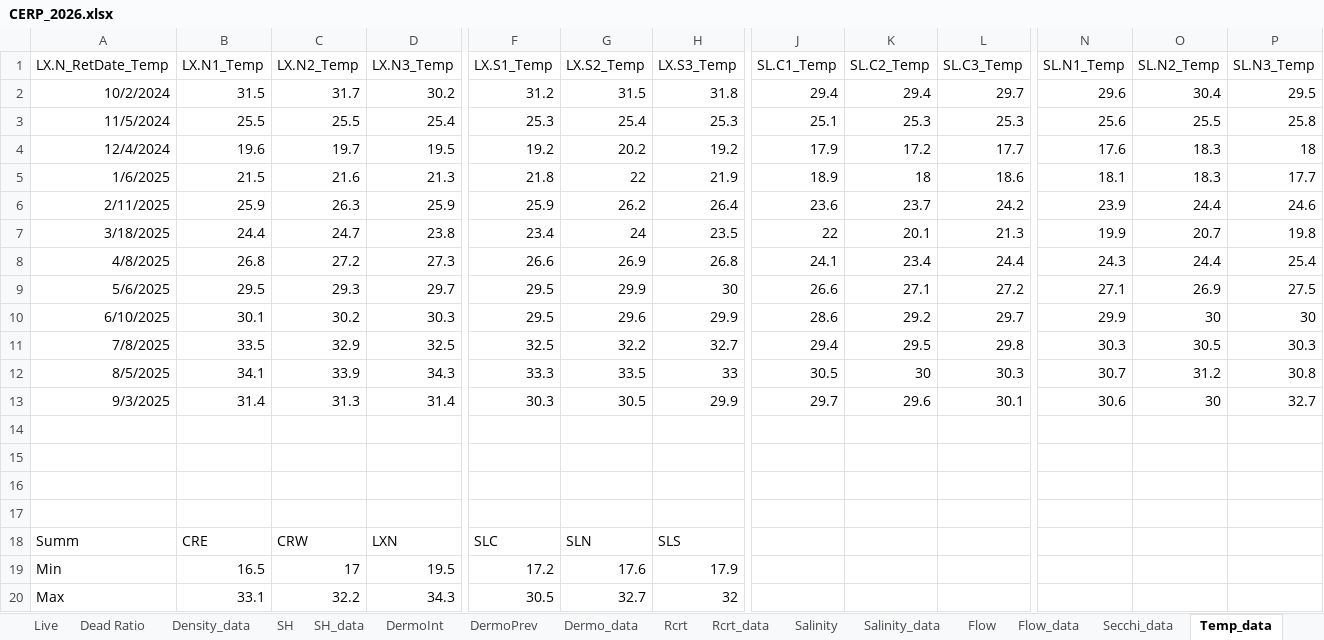
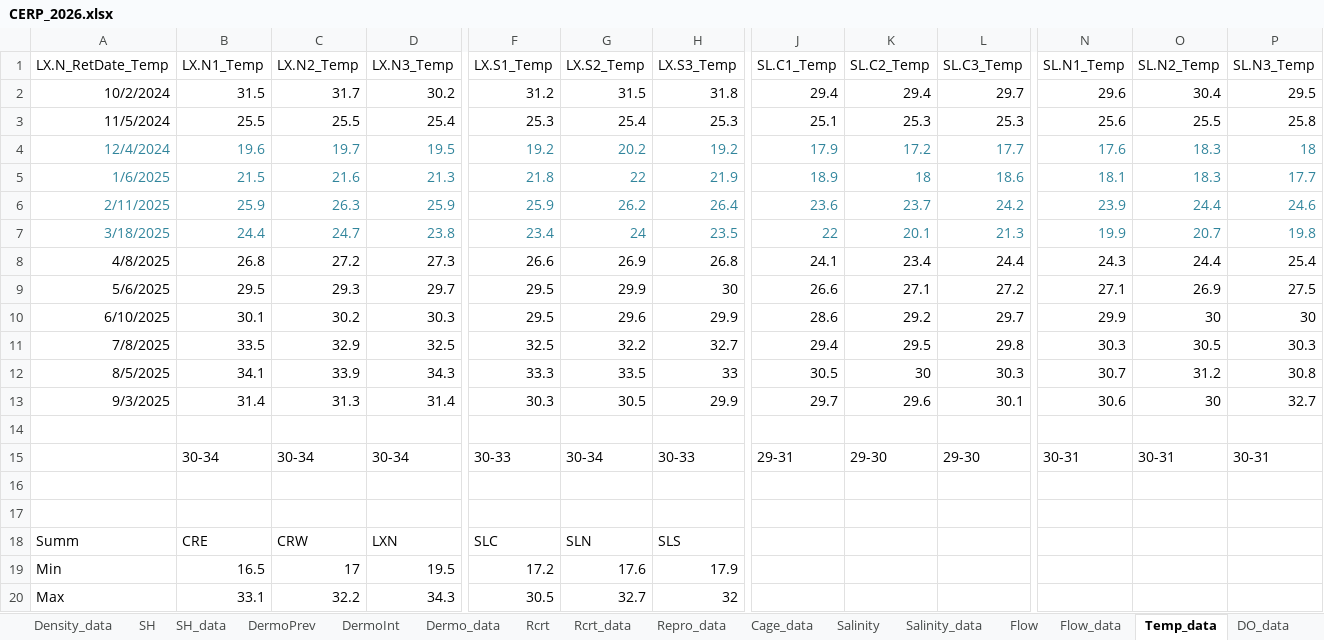
Before and after one commit to E-Levine/Oyster-Reports, an Excel workbook: CERP/A6_CERP_2026/CERP_2026.xlsx, sheet Temp_data, drawn as a sheet; only a part is shown, gaps mark what is left out; values as stored, in another font and other column widths than the file's, no borders; rows hold the shown columns only; the diff covers the shown part only; the diff names each change by its address in the sheet, - before the commit and + after, or states it on an @@ line.

```diff
--- a/CERP/A6_CERP_2026/CERP_2026.xlsx (sheet Temp_data)
+++ b/CERP/A6_CERP_2026/CERP_2026.xlsx (sheet Temp_data)
@@ sheet tab order changed: Density_data | SH | SH_data | DermoPrev | DermoInt | Dermo_data | Rcrt | Rcrt_data | Repro_data | Cage_data | Salinity | Salinity_data | Flow | Flow_data | Temp_data | DO_data @@
-A4:P7 text colour: black
+A4:P7 text colour: #31859C
-row 15: (empty)
+row 15:  | 30-34 | 30-34 | 30-34 | 30-33 | 30-34 | 30-33 | 29-31 | 29-30 | 29-30 | 30-31 | 30-31 | 30-31
```
Also changed, not shown: cell formats elsewhere in this sheet, sheet Rcrt_data, sheet Flow_data, sheet Cage_data, sheet Dermo_data, sheet Salinity_data, formulas that keep their value, Data/CERP_PBC_Summary_Data.xlsx, Data/CERP_PBC_WQ_Summary_Data.xlsx, 4 other files.
